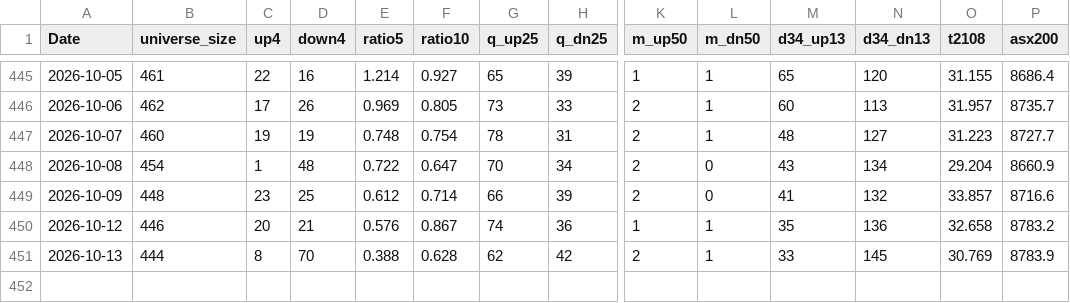
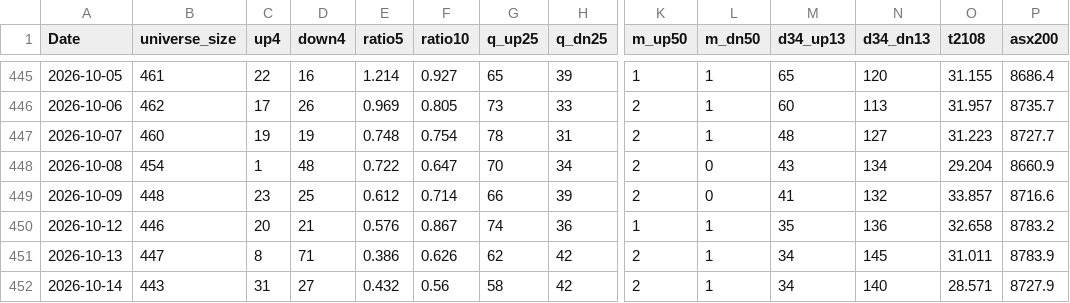
Before and after one commit to nick-l-wh/au-breadth, a CSV file: data/breadth.csv, drawn as a sheet; only a part is shown, gaps mark what is left out; rows hold the shown columns only; the diff names each change by its address in the sheet, - before the commit and + after, or states it on an @@ line.

Commit message:
update breadth through 2026-10-14

```diff
--- a/data/breadth.csv
+++ b/data/breadth.csv
-B451 (universe_size): 444
+B451 (universe_size): 447
-D451 (down4): 70
+D451 (down4): 71
-E451 (ratio5): 0.388
+E451 (ratio5): 0.386
-F451 (ratio10): 0.628
+F451 (ratio10): 0.626
-M451 (d34_up13): 33
+M451 (d34_up13): 34
-O451 (t2108): 30.769
+O451 (t2108): 31.011
+row 452: 2026-10-14 | 443 | 31 | 27 | 0.432 | 0.56 | 58 | 42 | 2 | 1 | 34 | 140 | 28.571 | 8727.9
```
Also changed, not shown: data/highs_52w.csv, data/highs_52w_history.csv.
